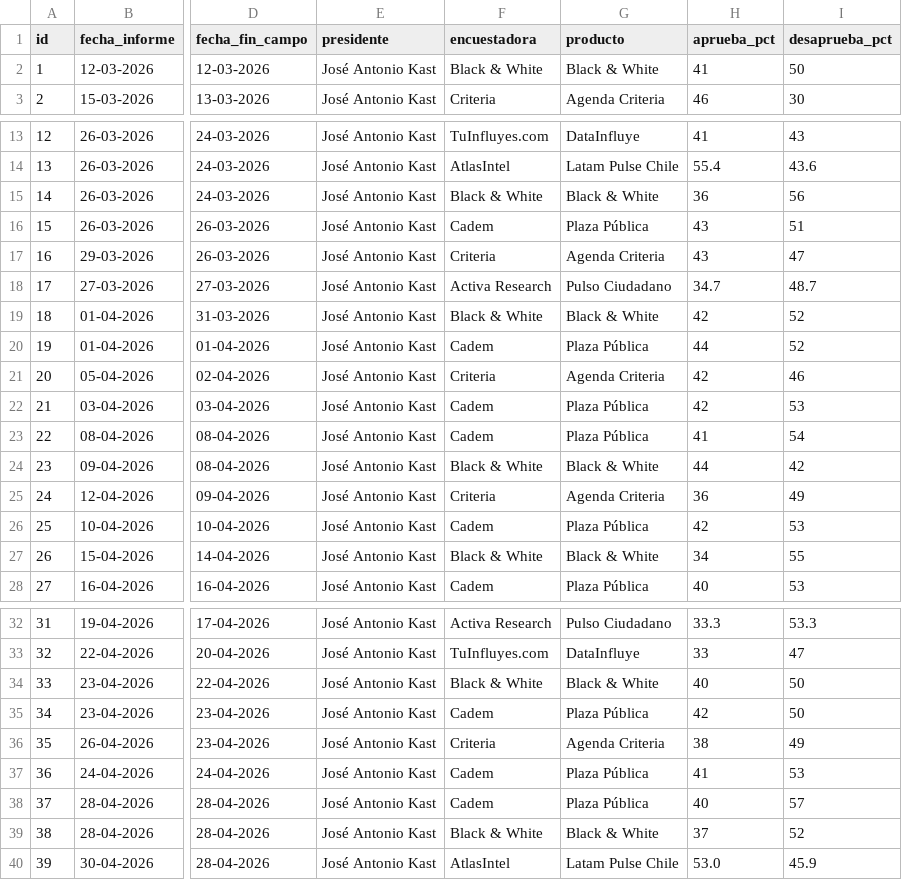
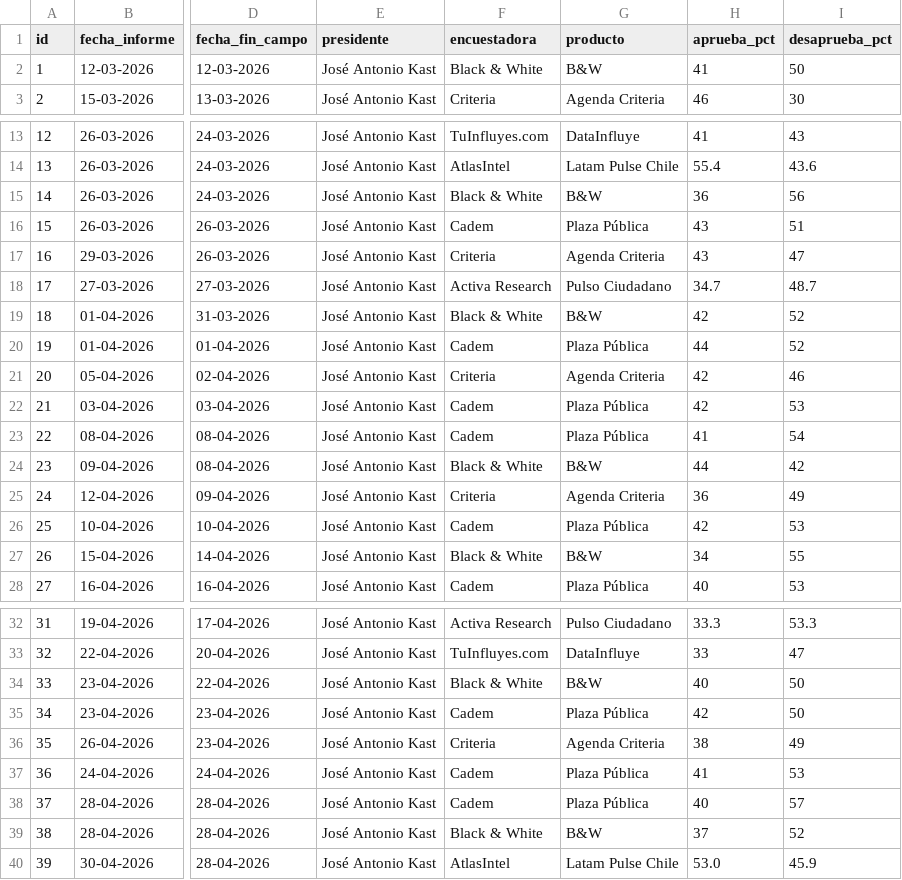
Before and after one commit to cbuzeta/aprobacion-presidencial, a CSV file: data/aprobacion_presidencial.csv, drawn as a sheet; only a part is shown, gaps mark what is left out; the diff covers the shown part only; the diff names each change by its address in the sheet, - before the commit and + after, or states it on an @@ line.

```diff
--- a/data/aprobacion_presidencial.csv
+++ b/data/aprobacion_presidencial.csv
-G2 (producto): Black & White
+G2 (producto): B&W
-G15 (producto): Black & White
+G15 (producto): B&W
-G19 (producto): Black & White
+G19 (producto): B&W
-G24 (producto): Black & White
+G24 (producto): B&W
-G27 (producto): Black & White
+G27 (producto): B&W
-G34 (producto): Black & White
+G34 (producto): B&W
-G39 (producto): Black & White
+G39 (producto): B&W
```
Also changed, not shown: 1 edited cell elsewhere in this file.
